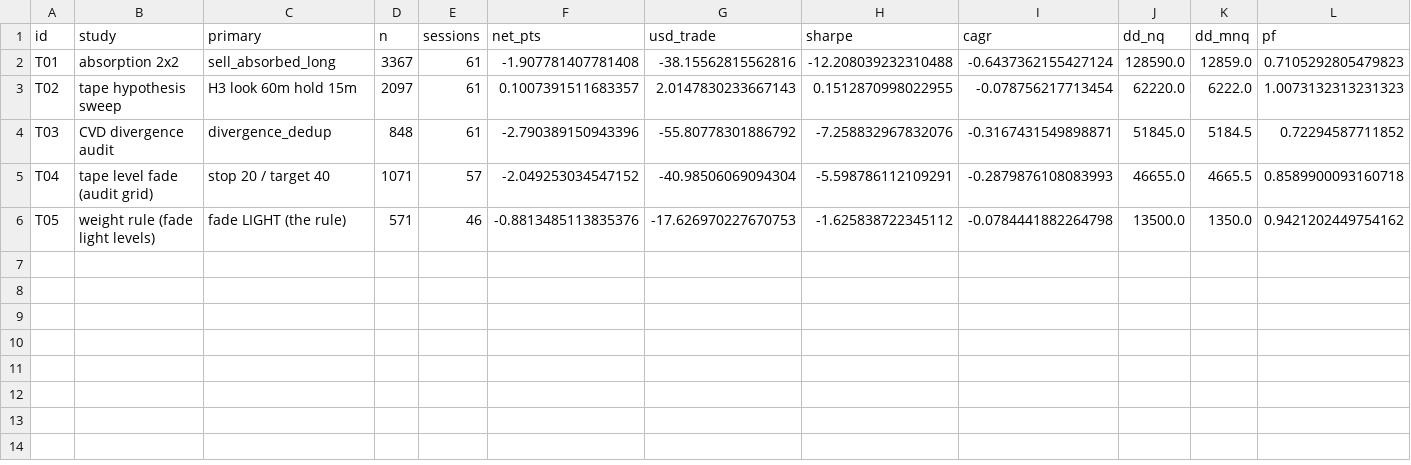
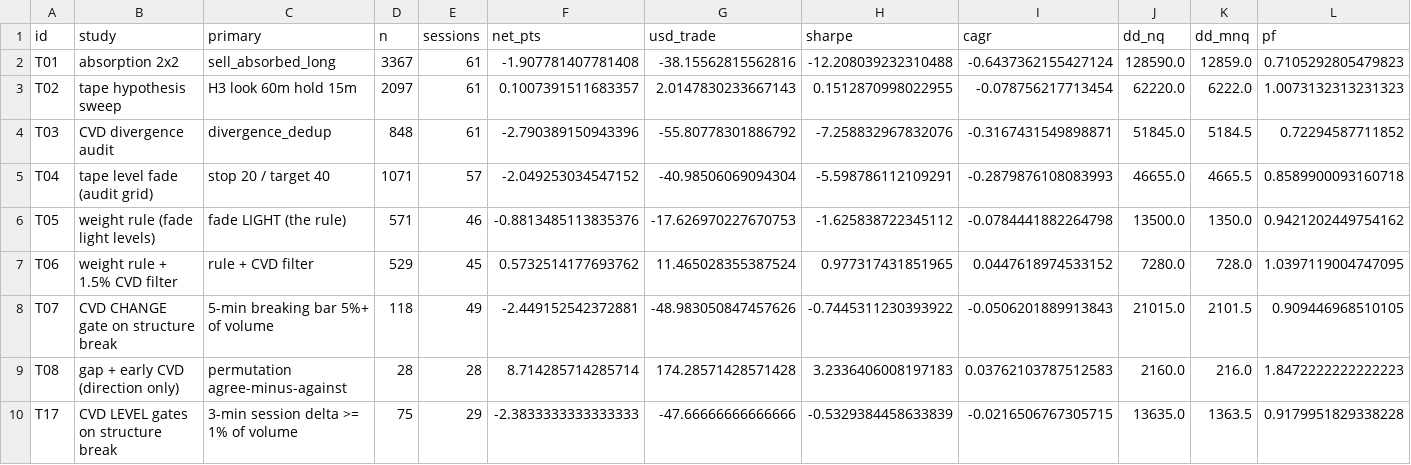
Before and after one commit to smartybash/Claude-1, a CSV file: reports/step4/results.csv, drawn as a sheet; only a part is shown; rows hold the shown columns only; the diff names each change by its address in the sheet, - before the commit and + after, or states it on an @@ line.

```diff
--- a/reports/step4/results.csv
+++ b/reports/step4/results.csv
+row 7: T06 | weight rule + 1.5% CVD filter | rule + CVD filter | 529 | 45 | 0.5732514177693762 | 11.465028355387524 | 0.977317431851965 | 0.0447618974533152 | 7280.0 | 728.0 | 1.0397119004747095
+row 8: T07 | CVD CHANGE gate on structure break | 5-min breaking bar 5%+ of volume | 118 | 49 | -2.449152542372881 | -48.983050847457626 | -0.7445311230393922 | -0.0506201889913843 | 21015.0 | 2101.5 | 0.909446968510105
+row 9: T08 | gap + early CVD (direction only) | permutation agree-minus-against | 28 | 28 | 8.714285714285714 | 174.28571428571428 | 3.2336406008197183 | 0.03762103787512583 | 2160.0 | 216.0 | 1.8472222222222223
+row 10: T17 | CVD LEVEL gates on structure break | 3-min session delta >= 1% of volume | 75 | 29 | -2.3833333333333333 | -47.66666666666666 | -0.5329384458633839 | -0.0216506767305715 | 13635.0 | 1363.5 | 0.9179951829338228
```
Also changed, not shown: 7 other files.
